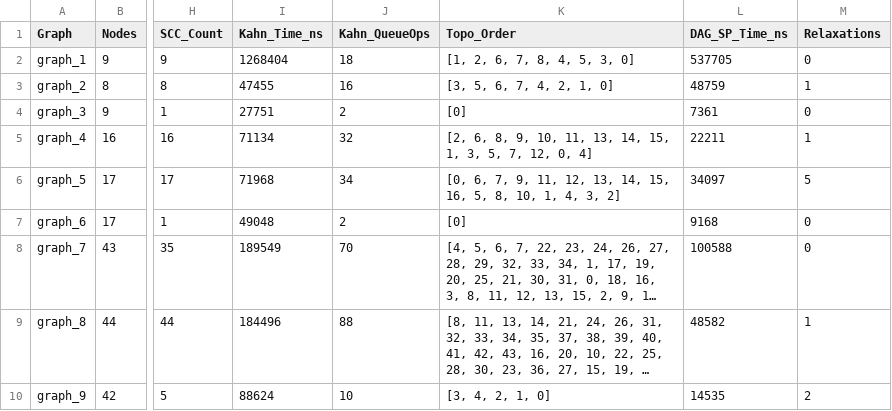
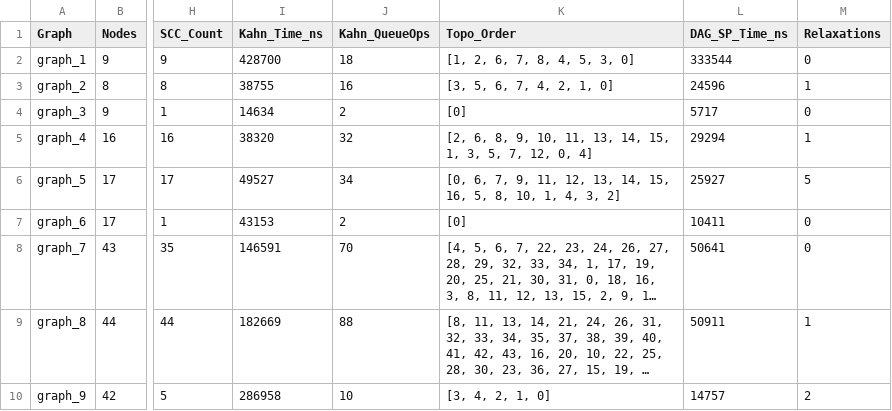
Before and after one commit to Mansurrv/SmartCitySmartCampusScheduling, a CSV file: results/results.csv, drawn as a sheet; only a part is shown, gaps mark what is left out; long unchanged cells end in …; the diff names each change by its address in the sheet, - before the commit and + after, or states it on an @@ line.

```diff
--- a/results/results.csv
+++ b/results/results.csv
-I2 (Kahn_Time_ns): 1268404
+I2 (Kahn_Time_ns): 428700
-L2 (DAG_SP_Time_ns): 537705
+L2 (DAG_SP_Time_ns): 333544
-I3 (Kahn_Time_ns): 47455
+I3 (Kahn_Time_ns): 38755
-L3 (DAG_SP_Time_ns): 48759
+L3 (DAG_SP_Time_ns): 24596
-I4 (Kahn_Time_ns): 27751
+I4 (Kahn_Time_ns): 14634
-L4 (DAG_SP_Time_ns): 7361
+L4 (DAG_SP_Time_ns): 5717
-I5 (Kahn_Time_ns): 71134
+I5 (Kahn_Time_ns): 38320
-L5 (DAG_SP_Time_ns): 22211
+L5 (DAG_SP_Time_ns): 29294
-I6 (Kahn_Time_ns): 71968
+I6 (Kahn_Time_ns): 49527
-L6 (DAG_SP_Time_ns): 34097
+L6 (DAG_SP_Time_ns): 25927
-I7 (Kahn_Time_ns): 49048
+I7 (Kahn_Time_ns): 43153
-L7 (DAG_SP_Time_ns): 9168
+L7 (DAG_SP_Time_ns): 10411
-I8 (Kahn_Time_ns): 189549
+I8 (Kahn_Time_ns): 146591
-L8 (DAG_SP_Time_ns): 100588
+L8 (DAG_SP_Time_ns): 50641
-I9 (Kahn_Time_ns): 184496
+I9 (Kahn_Time_ns): 182669
-L9 (DAG_SP_Time_ns): 48582
+L9 (DAG_SP_Time_ns): 50911
-I10 (Kahn_Time_ns): 88624
+I10 (Kahn_Time_ns): 286958
-L10 (DAG_SP_Time_ns): 14535
+L10 (DAG_SP_Time_ns): 14757
```
Also changed, not shown: 1 other file.
